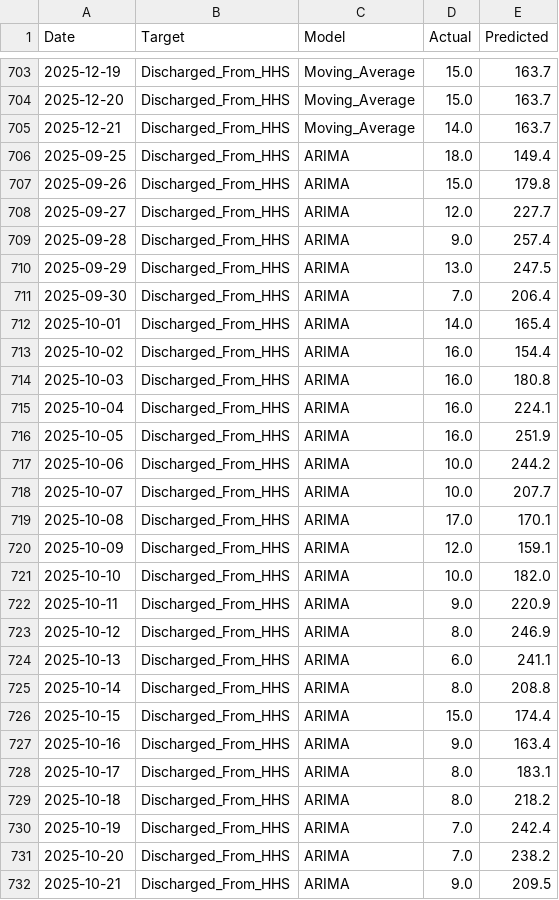
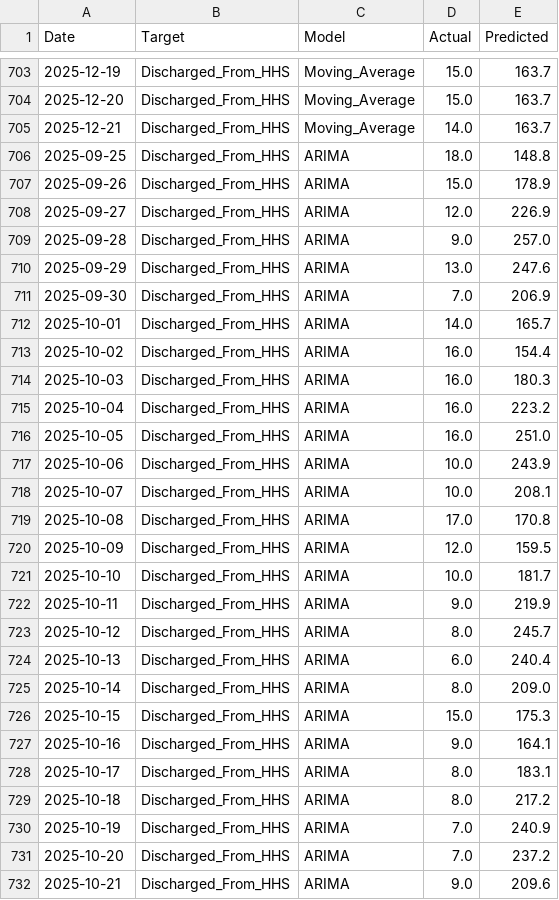
Before and after one commit to amithvardhan99/resume-projects, a CSV file: Predictive Forecasting of Care Load & Placement Demand/outputs/test_predictions.csv, drawn as a sheet; only a part is shown, gaps mark what is left out; the diff covers the shown part only.

```diff
--- a/Predictive Forecasting of Care Load & Placement Demand/outputs/test_predictions.csv
+++ b/Predictive Forecasting of Care Load & Placement Demand/outputs/test_predictions.csv
@@ -705,28 +705,28 @@ Date,Target,Model,Actual,Predicted
 2025-12-21,Discharged_From_HHS,Moving_Average,14.0,163.7
-2025-09-25,Discharged_From_HHS,ARIMA,18.0,149.4
-2025-09-26,Discharged_From_HHS,ARIMA,15.0,179.8
-2025-09-27,Discharged_From_HHS,ARIMA,12.0,227.7
-2025-09-28,Discharged_From_HHS,ARIMA,9.0,257.4
-2025-09-29,Discharged_From_HHS,ARIMA,13.0,247.5
-2025-09-30,Discharged_From_HHS,ARIMA,7.0,206.4
-2025-10-01,Discharged_From_HHS,ARIMA,14.0,165.4
+2025-09-25,Discharged_From_HHS,ARIMA,18.0,148.8
+2025-09-26,Discharged_From_HHS,ARIMA,15.0,178.9
+2025-09-27,Discharged_From_HHS,ARIMA,12.0,226.9
+2025-09-28,Discharged_From_HHS,ARIMA,9.0,257.0
+2025-09-29,Discharged_From_HHS,ARIMA,13.0,247.6
+2025-09-30,Discharged_From_HHS,ARIMA,7.0,206.9
+2025-10-01,Discharged_From_HHS,ARIMA,14.0,165.7
 2025-10-02,Discharged_From_HHS,ARIMA,16.0,154.4
-2025-10-03,Discharged_From_HHS,ARIMA,16.0,180.8
-2025-10-04,Discharged_From_HHS,ARIMA,16.0,224.1
-2025-10-05,Discharged_From_HHS,ARIMA,16.0,251.9
-2025-10-06,Discharged_From_HHS,ARIMA,10.0,244.2
-2025-10-07,Discharged_From_HHS,ARIMA,10.0,207.7
-2025-10-08,Discharged_From_HHS,ARIMA,17.0,170.1
-2025-10-09,Discharged_From_HHS,ARIMA,12.0,159.1
-2025-10-10,Discharged_From_HHS,ARIMA,10.0,182.0
-2025-10-11,Discharged_From_HHS,ARIMA,9.0,220.9
-2025-10-12,Discharged_From_HHS,ARIMA,8.0,246.9
-2025-10-13,Discharged_From_HHS,ARIMA,6.0,241.1
-2025-10-14,Discharged_From_HHS,ARIMA,8.0,208.8
-2025-10-15,Discharged_From_HHS,ARIMA,15.0,174.4
-2025-10-16,Discharged_From_HHS,ARIMA,9.0,163.4
+2025-10-03,Discharged_From_HHS,ARIMA,16.0,180.3
+2025-10-04,Discharged_From_HHS,ARIMA,16.0,223.2
+2025-10-05,Discharged_From_HHS,ARIMA,16.0,251.0
+2025-10-06,Discharged_From_HHS,ARIMA,10.0,243.9
+2025-10-07,Discharged_From_HHS,ARIMA,10.0,208.1
+2025-10-08,Discharged_From_HHS,ARIMA,17.0,170.8
+2025-10-09,Discharged_From_HHS,ARIMA,12.0,159.5
+2025-10-10,Discharged_From_HHS,ARIMA,10.0,181.7
+2025-10-11,Discharged_From_HHS,ARIMA,9.0,219.9
+2025-10-12,Discharged_From_HHS,ARIMA,8.0,245.7
+2025-10-13,Discharged_From_HHS,ARIMA,6.0,240.4
+2025-10-14,Discharged_From_HHS,ARIMA,8.0,209.0
+2025-10-15,Discharged_From_HHS,ARIMA,15.0,175.3
+2025-10-16,Discharged_From_HHS,ARIMA,9.0,164.1
 2025-10-17,Discharged_From_HHS,ARIMA,8.0,183.1
-2025-10-18,Discharged_From_HHS,ARIMA,8.0,218.2
-2025-10-19,Discharged_From_HHS,ARIMA,7.0,242.4
-2025-10-20,Discharged_From_HHS,ARIMA,7.0,238.2
-2025-10-21,Discharged_From_HHS,ARIMA,9.0,209.5
+2025-10-18,Discharged_From_HHS,ARIMA,8.0,217.2
+2025-10-19,Discharged_From_HHS,ARIMA,7.0,240.9
+2025-10-20,Discharged_From_HHS,ARIMA,7.0,237.2
+2025-10-21,Discharged_From_HHS,ARIMA,9.0,209.6
```
Also changed, not shown: 80 edited cells elsewhere in this file, Predictive Forecasting of Care Load & Placement Demand/outputs/kpi_summary.csv, Predictive Forecasting of Care Load & Placement Demand/outputs/model_metrics.csv, 4 other files.
